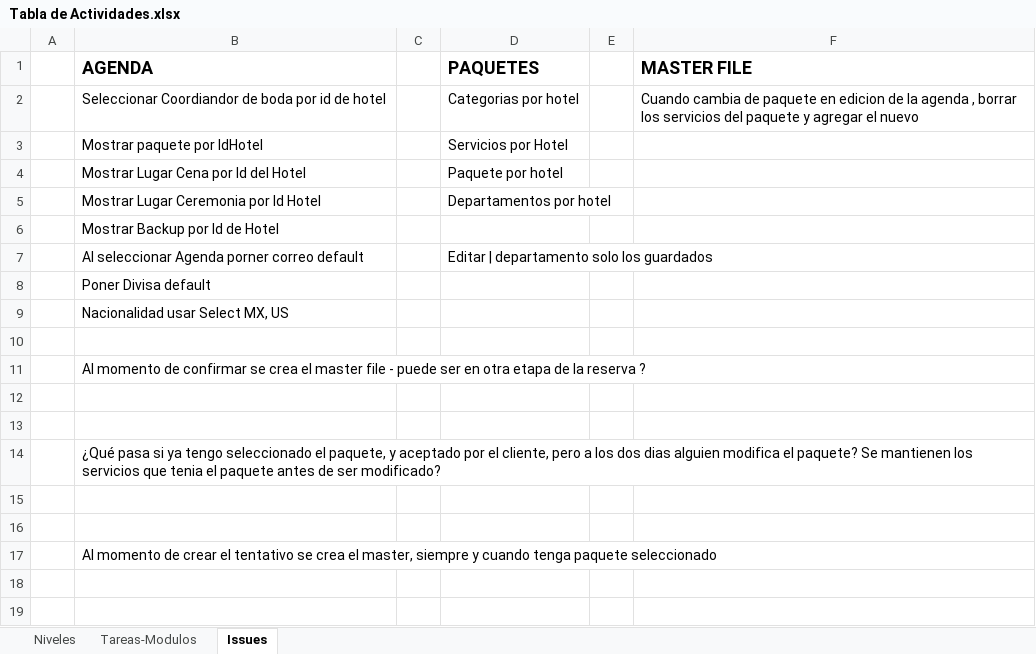
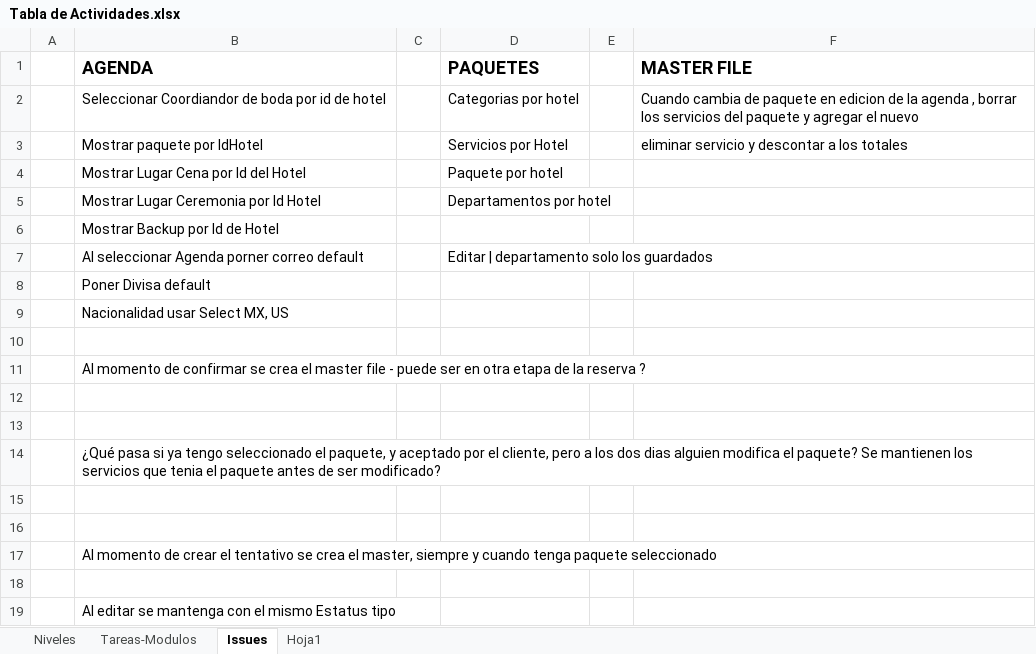
Before and after one commit to gauss13/Bodas, an Excel workbook: ScriptSQL/Tabla de Actividades.xlsx, sheet Issues, drawn as a sheet; values as stored, in another font and other column widths than the file's, no borders; the diff names each change by its address in the sheet, - before the commit and + after, or states it on an @@ line.

```diff
--- a/ScriptSQL/Tabla de Actividades.xlsx (sheet Issues)
+++ b/ScriptSQL/Tabla de Actividades.xlsx (sheet Issues)
+sheet tab: Hoja1
-F3 (MASTER FILE): (empty)
+F3 (MASTER FILE): eliminar servicio y descontar a los totales
+row 18: (empty)
+row 19:  | Al editar se mantenga con el mismo Estatus tipo
```
Also changed, not shown: sheet Tareas-Modulos, sheet Niveles, 8 other files.
